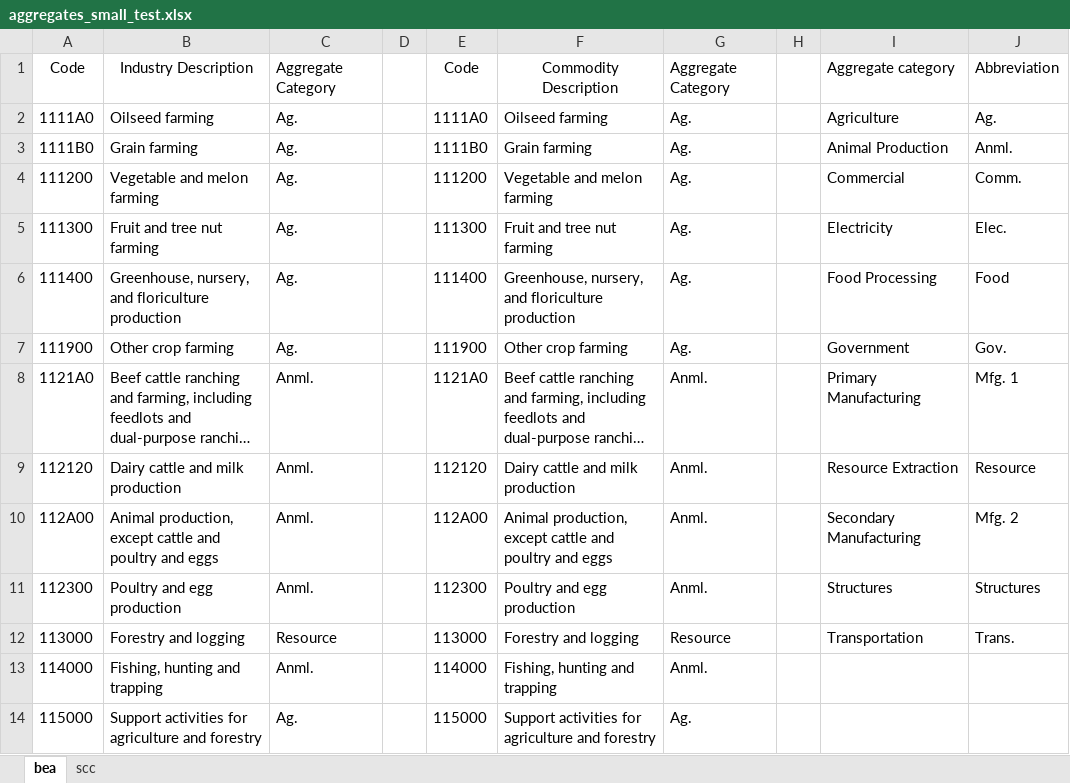
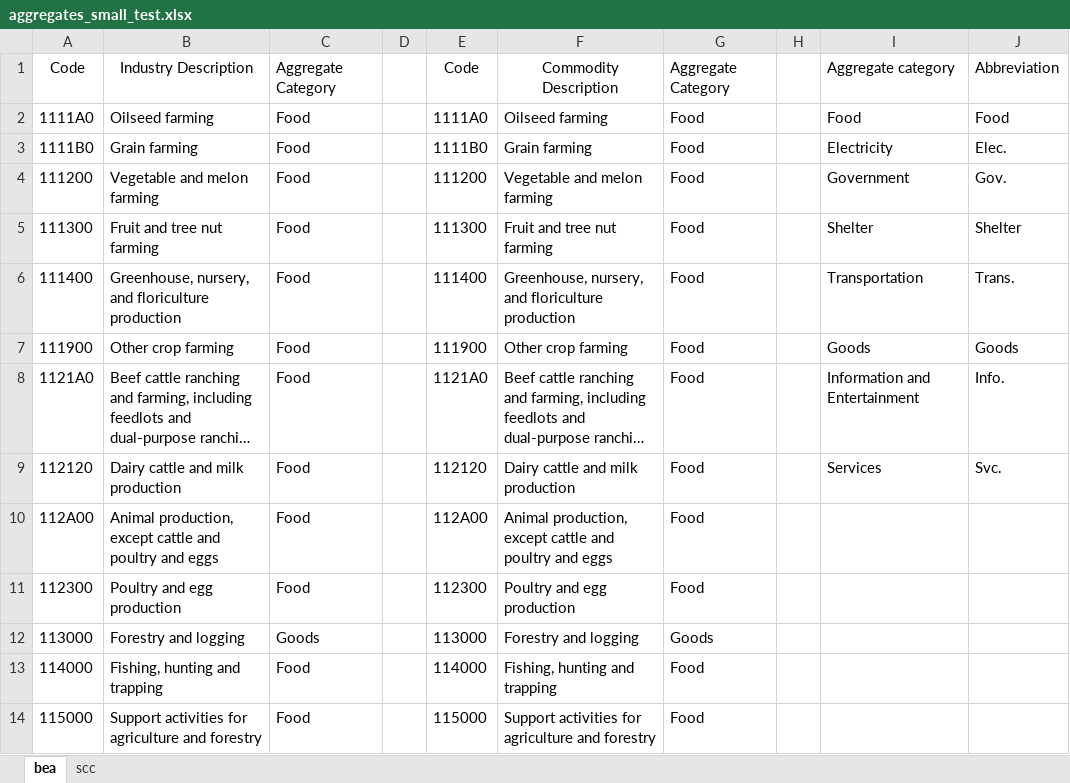
Before and after one commit to spatialmodel/inmap, an Excel workbook: emissions/slca/bea/data/aggregates_small_test.xlsx, sheet bea, drawn as a sheet; only a part is shown; long unchanged cells end in …; values as stored, in another font and other column widths than the file's, no borders; the diff covers the shown part only; the diff names each change by its address in the sheet, - before the commit and + after, or states it on an @@ line.

```diff
--- a/emissions/slca/bea/data/aggregates_small_test.xlsx (sheet bea)
+++ b/emissions/slca/bea/data/aggregates_small_test.xlsx (sheet bea)
-C2:C7: Ag.
+C2:C7: Food
-G2:G7: Ag.
+G2:G7: Food
-I2: Agriculture
+I2: Food
-J2: Ag.
+J2: Food
-I3: Animal Production
+I3: Electricity
-J3: Anml.
+J3: Elec.
-I4: Commercial
+I4: Government
-J4: Comm.
+J4: Gov.
-I5: Electricity
+I5: Shelter
-J5: Elec.
+J5: Shelter
-I6: Food Processing
+I6: Transportation
-J6: Food
+J6: Trans.
-I7: Government
+I7: Goods
-J7: Gov.
+J7: Goods
-C8:C11: Anml.
+C8:C11: Food
-G8:G11: Anml.
+G8:G11: Food
-I8: Primary Manufacturing
+I8: Information and Entertainment
-J8: Mfg. 1
+J8: Info.
-I9: Resource Extraction
+I9: Services
-J9: Resource
+J9: Svc.
-I10: Secondary Manufacturing
+I10: (empty)
-J10: Mfg. 2
+J10: (empty)
-I11: Structures
+I11: (empty)
-J11: Structures
+J11: (empty)
-C12: Resource
+C12: Goods
-G12: Resource
+G12: Goods
-I12: Transportation
+I12: (empty)
-J12: Trans.
+J12: (empty)
-C13: Anml.
+C13: Food
-G13: Anml.
+G13: Food
-C14: Ag.
+C14: Food
-G14: Ag.
+G14: Food
```
Also changed, not shown: 665 edited cells elsewhere in this sheet, sheet scc, formulas that keep their value, emissions/slca/bea/ces/IO-CEcrosswalk.xlsx, emissions/slca/bea/data/aggregates.xlsx, 4 other files.
